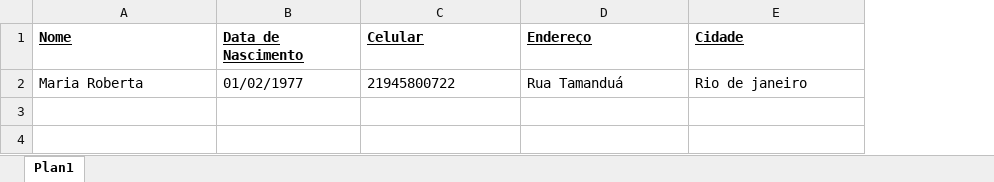
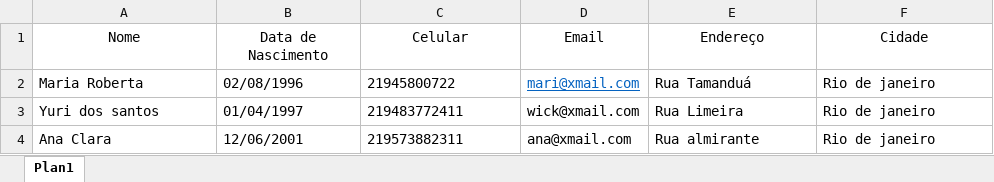
Before and after one commit to i-roger/app-rad-python, an Excel workbook: clientes.xlsx, sheet Plan1, drawn as a sheet; values as stored, in another font and other column widths than the file's, no borders; addresses are those after the commit; the diff names each change by its address in the sheet, - before the commit and + after, or states it on an @@ line.

Commit message:
New feature abrir arquivo excel

```diff
--- a/clientes.xlsx (sheet Plan1)
+++ b/clientes.xlsx (sheet Plan1)
+column D (Email), row 2: mari@xmail.com
@@ A1:C1 bold: on → off, underline: on → off, alignment: left → center @@
@@ E1:F1 bold: on → off, underline: on → off, alignment: left → center @@
-B2 (Data de Nascimento): 01/02/1977
+B2 (Data de Nascimento): 02/08/1996
+row 3: Yuri dos santos | 01/04/1997 | 219483772411 | wick@xmail.com | Rua Limeira | Rio de janeiro
+row 4: Ana Clara | 12/06/2001 | 219573882311 | ana@xmail.com | Rua almirante | Rio de janeiro
```
Also changed, not shown: 1 other file.
